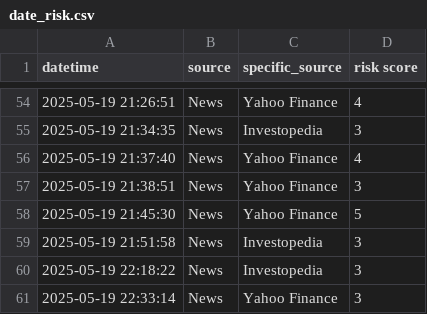
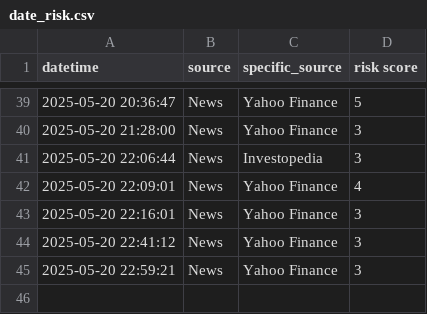
Before and after one commit to cassandra-soong/finrl-deepseek-stock-prediction, a CSV file: sentiment/temp/date_risk.csv, drawn as a sheet; only a part is shown, gaps mark what is left out; the diff covers the shown part only.

```diff
--- a/sentiment/temp/date_risk.csv
+++ b/sentiment/temp/date_risk.csv
@@ -54,8 +39,7 @@ datetime,source,specific_source,risk score
-2025-05-19 21:26:51,News,Yahoo Finance,4
-2025-05-19 21:34:35,News,Investopedia,3
-2025-05-19 21:37:40,News,Yahoo Finance,4
-2025-05-19 21:38:51,News,Yahoo Finance,3
-2025-05-19 21:45:30,News,Yahoo Finance,5
-2025-05-19 21:51:58,News,Investopedia,3
-2025-05-19 22:18:22,News,Investopedia,3
-2025-05-19 22:33:14,News,Yahoo Finance,3
+2025-05-20 20:36:47,News,Yahoo Finance,5
+2025-05-20 21:28:00,News,Yahoo Finance,3
+2025-05-20 22:06:44,News,Investopedia,3
+2025-05-20 22:09:01,News,Yahoo Finance,4
+2025-05-20 22:16:01,News,Yahoo Finance,3
+2025-05-20 22:41:12,News,Yahoo Finance,3
+2025-05-20 22:59:21,News,Yahoo Finance,3
```
Also changed, not shown: 3 added rows, 18 removed rows and 42 edited cells elsewhere in this file, sentiment/aggregated_risk_scores.csv, 1 other file.
